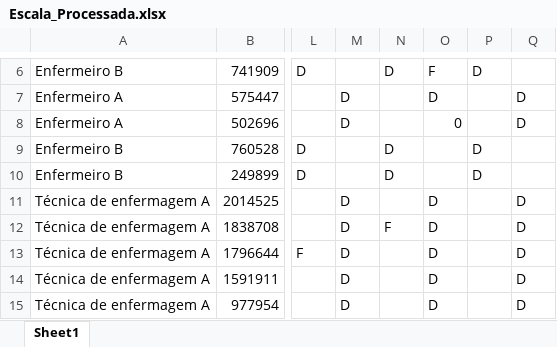
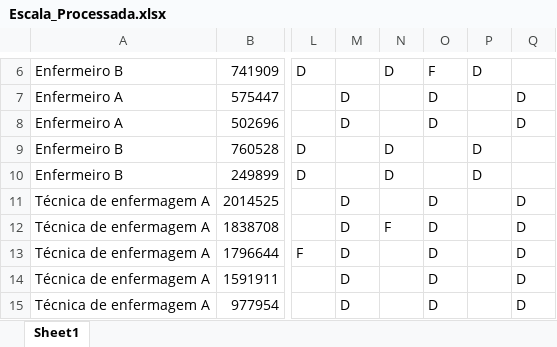
Before and after one commit to 2506roma/AutoEscala, an Excel workbook: Escala_Processada.xlsx, sheet Sheet1, drawn as a sheet; only a part is shown, gaps mark what is left out; values as stored, in another font and other column widths than the file's, no borders; conditional formats and table styles not drawn; the diff names each change by its address in the sheet, - before the commit and + after, or states it on an @@ line.

```diff
--- a/Escala_Processada.xlsx (sheet Sheet1)
+++ b/Escala_Processada.xlsx (sheet Sheet1)
-O8: 0
+O8: D
```
Also changed, not shown: 2 other files.
